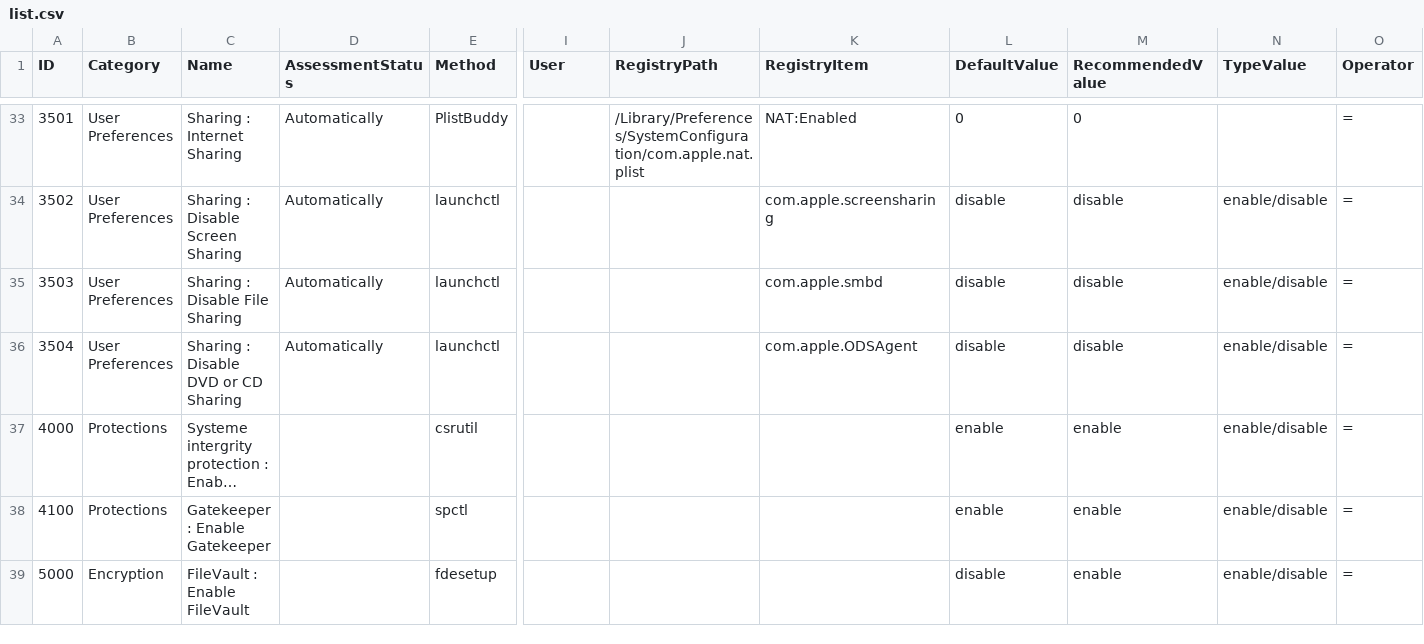
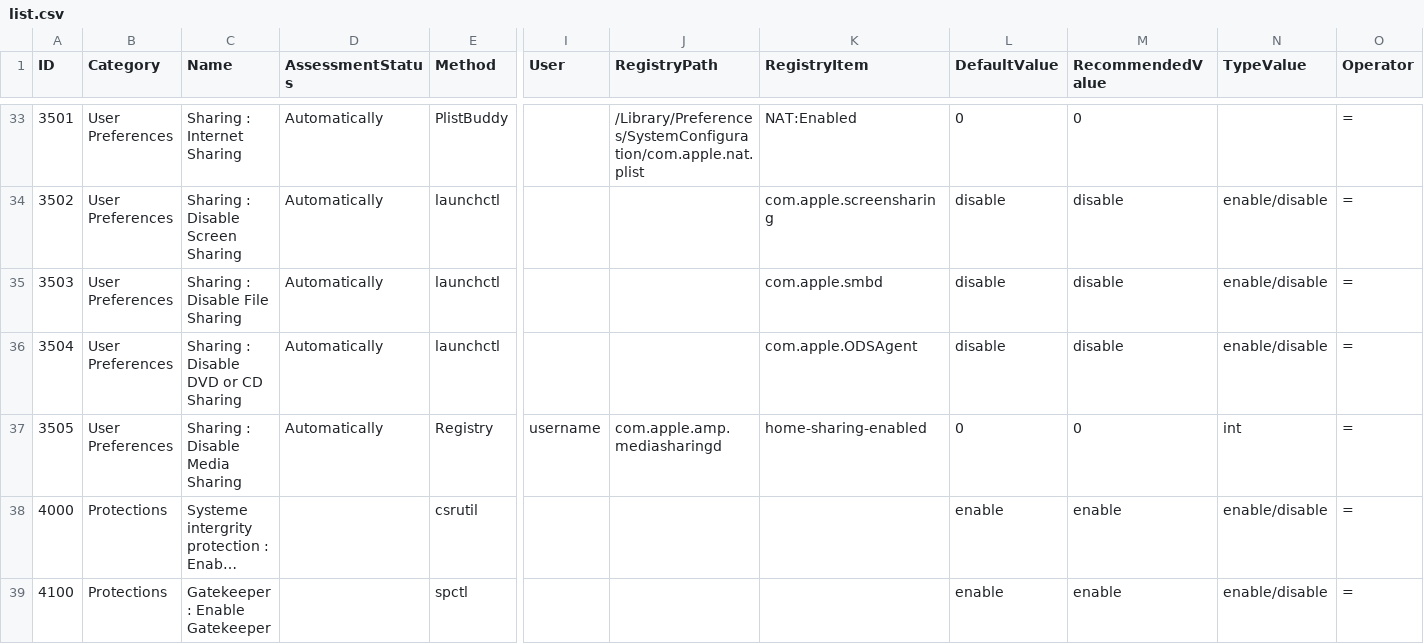
Before and after one commit to Epsilon0xCell/MacOS-Hardening, a CSV file: list.csv, drawn as a sheet; only a part is shown, gaps mark what is left out; the shorter side is filled out with more unchanged rows; long unchanged cells end in …; rows hold the shown columns only; the diff names each change by its address in the sheet, - before the commit and + after, or states it on an @@ line.

Commit message:
Add Disable Media Sharing policy (3505)

```diff
--- a/list.csv
+++ b/list.csv
+row 37: 3505 | User Preferences | Sharing : Disable Media Sharing | Automatically | Registry | username | com.apple.amp.mediasharingd | home-sharing-enabled | 0 | 0 | int | =
```
Also changed, not shown: 2 other files.
